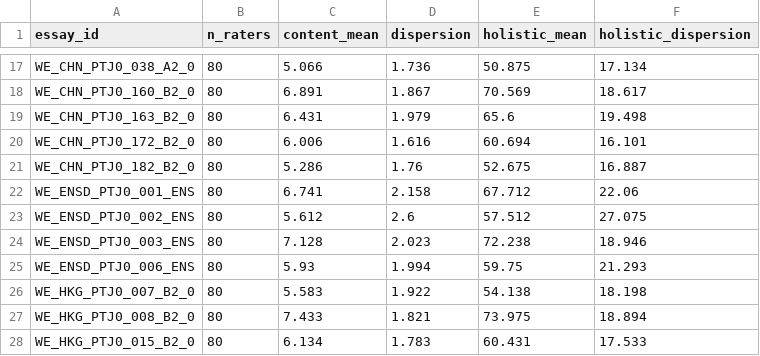
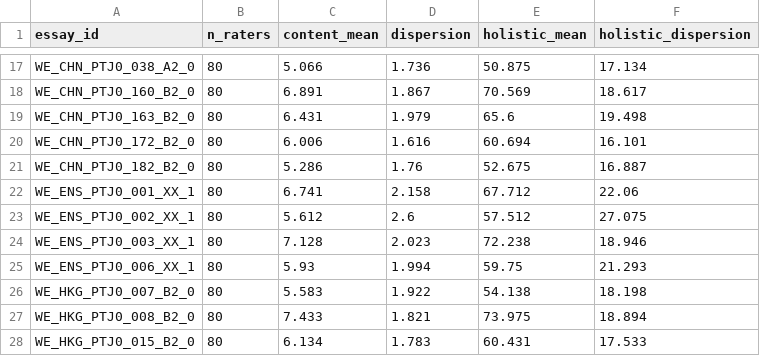
Before and after one commit to mikenk2010/vs4139514-Final-Thesis-CAMPS-Code, a CSV file: results/gra_dispersion.csv, drawn as a sheet; only a part is shown, gaps mark what is left out.

Commit message:
gra manifest: key ENS dispersion rows by resolved corpus id; dynamic n in ROC title

```diff
--- a/results/gra_dispersion.csv
+++ b/results/gra_dispersion.csv
@@ -21,6 +21,6 @@ WE_CHN_PTJ0_172_B2_0,80,6.006,1.616,60.694,16.101
 WE_CHN_PTJ0_182_B2_0,80,5.286,1.76,52.675,16.887
-WE_ENSD_PTJ0_001_ENS,80,6.741,2.158,67.712,22.06
-WE_ENSD_PTJ0_002_ENS,80,5.612,2.6,57.512,27.075
-WE_ENSD_PTJ0_003_ENS,80,7.128,2.023,72.238,18.946
-WE_ENSD_PTJ0_006_ENS,80,5.93,1.994,59.75,21.293
+WE_ENS_PTJ0_001_XX_1,80,6.741,2.158,67.712,22.06
+WE_ENS_PTJ0_002_XX_1,80,5.612,2.6,57.512,27.075
+WE_ENS_PTJ0_003_XX_1,80,7.128,2.023,72.238,18.946
+WE_ENS_PTJ0_006_XX_1,80,5.93,1.994,59.75,21.293
 WE_HKG_PTJ0_007_B2_0,80,5.583,1.922,54.138,18.198
```
Also changed, not shown: 4 other files.
